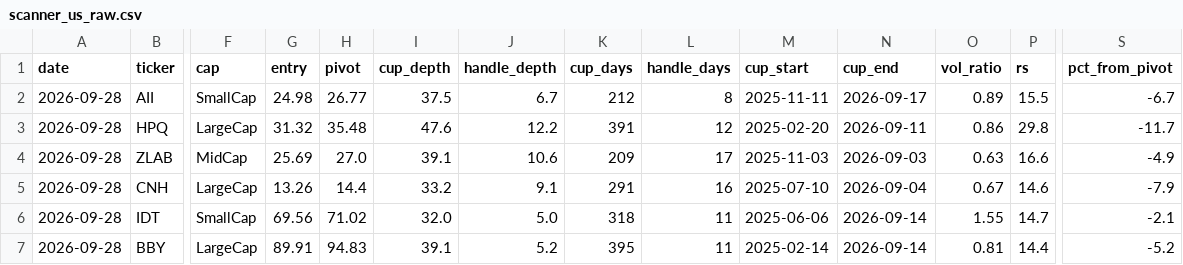
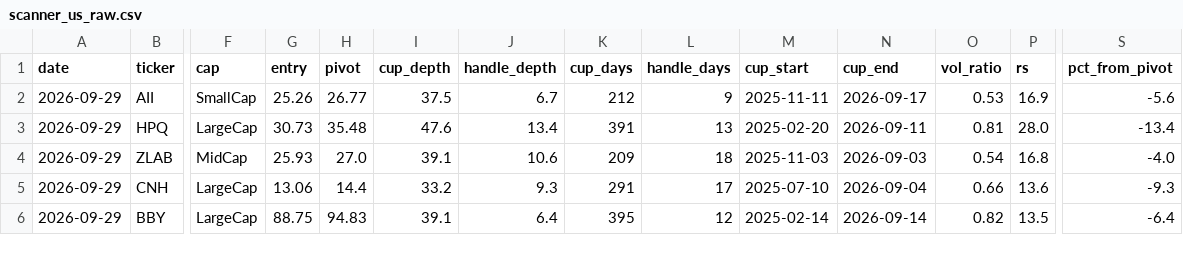
Before and after one commit to sosonamso/engi_stock_ai, a CSV file: scanner_us_raw.csv, drawn as a sheet; only a part is shown, gaps mark what is left out; removed rows and columns are numbered as before the commit, all else as after; rows hold the shown columns only; the diff covers the shown part only; the diff names each change by its address in the sheet, - before the commit and + after, or states it on an @@ line.

```diff
--- a/scanner_us_raw.csv
+++ b/scanner_us_raw.csv
-A2:A5 (date): 2026-09-28
+A2:A5 (date): 2026-09-29
-G2 (entry): 24.98
+G2 (entry): 25.26
-L2 (handle_days): 8
+L2 (handle_days): 9
-O2 (vol_ratio): 0.89
+O2 (vol_ratio): 0.53
-P2 (rs): 15.5
+P2 (rs): 16.9
-S2 (pct_from_pivot): -6.7
+S2 (pct_from_pivot): -5.6
-G3 (entry): 31.32
+G3 (entry): 30.73
-J3 (handle_depth): 12.2
+J3 (handle_depth): 13.4
-L3 (handle_days): 12
+L3 (handle_days): 13
-O3 (vol_ratio): 0.86
+O3 (vol_ratio): 0.81
-P3 (rs): 29.8
+P3 (rs): 28.0
-S3 (pct_from_pivot): -11.7
+S3 (pct_from_pivot): -13.4
-G4 (entry): 25.69
+G4 (entry): 25.93
-L4 (handle_days): 17
+L4 (handle_days): 18
-O4 (vol_ratio): 0.63
+O4 (vol_ratio): 0.54
-P4 (rs): 16.6
+P4 (rs): 16.8
-S4 (pct_from_pivot): -4.9
+S4 (pct_from_pivot): -4.0
-G5 (entry): 13.26
+G5 (entry): 13.06
-J5 (handle_depth): 9.1
+J5 (handle_depth): 9.3
-L5 (handle_days): 16
+L5 (handle_days): 17
-O5 (vol_ratio): 0.67
+O5 (vol_ratio): 0.66
-P5 (rs): 14.6
+P5 (rs): 13.6
-S5 (pct_from_pivot): -7.9
+S5 (pct_from_pivot): -9.3
-row 6: 2026-09-28 | IDT | SmallCap | 69.56 | 71.02 | 32.0 | 5.0 | 318 | 11 | 2025-06-06 | 2026-09-14 | 1.55 | 14.7 | -2.1
-A6 (date): 2026-09-28
+A6 (date): 2026-09-29
-G6 (entry): 89.91
+G6 (entry): 88.75
-J6 (handle_depth): 5.2
+J6 (handle_depth): 6.4
-L6 (handle_days): 11
+L6 (handle_days): 12
-O6 (vol_ratio): 0.81
+O6 (vol_ratio): 0.82
-P6 (rs): 14.4
+P6 (rs): 13.5
-S6 (pct_from_pivot): -5.2
+S6 (pct_from_pivot): -6.4
```
Also changed, not shown: 2 removed rows and 14 edited cells elsewhere in this file, scanner_us_all.csv.
